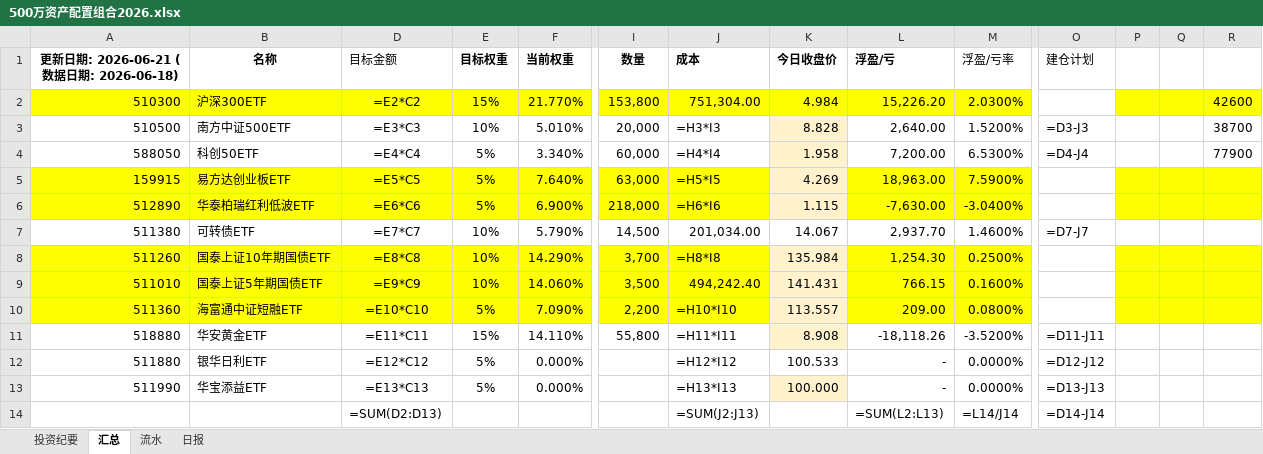
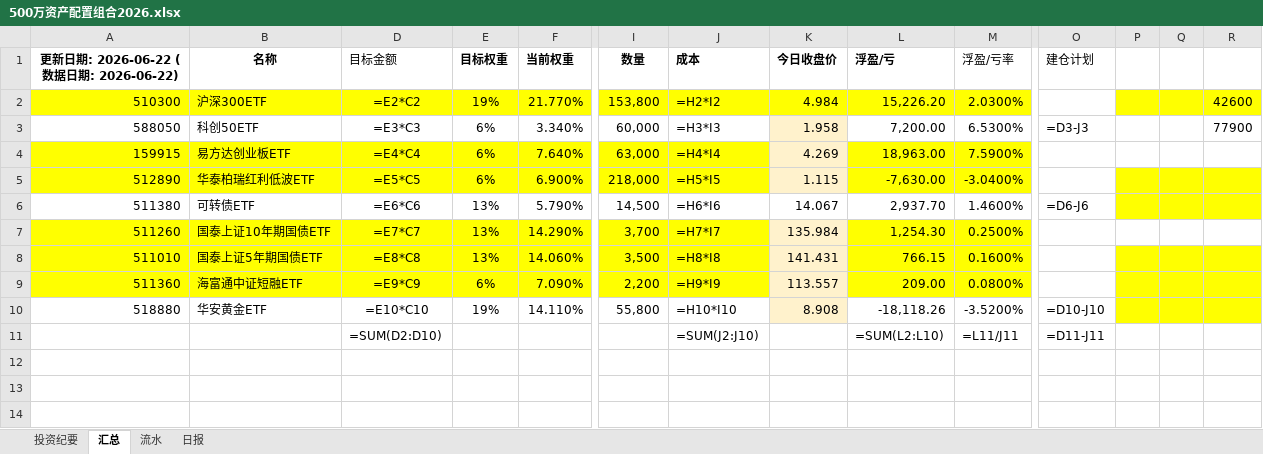
Before and after one commit to wj009-sys/cc-data, an Excel workbook: 500万资产配置组合2026.xlsx, sheet 汇总, drawn as a sheet; only a part is shown, gaps mark what is left out; values as stored, in another font and other column widths than the file's, no borders; formulas without a stored value are shown as written; removed rows and columns are numbered as before the commit, all else as after; rows hold the shown columns only; the diff names each change by its address in the sheet, - before the commit and + after, or states it on an @@ line.

```diff
--- a/500万资产配置组合2026.xlsx (sheet 汇总)
+++ b/500万资产配置组合2026.xlsx (sheet 汇总)
-A1: 更新日期: 2026-06-21 (数据日期: 2026-06-18)
+A1: 更新日期: 2026-06-22 (数据日期: 2026-06-22)
-E2 (目标权重): 15%
+E2 (目标权重): 19%
-J2 (成本): 751,304.00
+J2 (成本): =H2*I2
-row 3: 510500 | 南方中证500ETF | =E3*C3 | 10% | 5.010% | 20,000 | =H3*I3 | 8.828 | 2,640.00 | 1.5200% | =D3-J3 |  |  | 38700
-D3 (目标金额): =E4*C4
+D3 (目标金额): =E3*C3
-E3:E5 (目标权重): 5%
+E3:E5 (目标权重): 6%
-J3 (成本): =H4*I4
+J3 (成本): =H3*I3
-O3 (建仓计划): =D4-J4
+O3 (建仓计划): =D3-J3
-D4 (目标金额): =E5*C5
+D4 (目标金额): =E4*C4
-J4 (成本): =H5*I5
+J4 (成本): =H4*I4
-P4:R4 fill: #FFFF00
+P4:R4 fill: none
-D5 (目标金额): =E6*C6
+D5 (目标金额): =E5*C5
-J5 (成本): =H6*I6
+J5 (成本): =H5*I5
-D6 (目标金额): =E7*C7
+D6 (目标金额): =E6*C6
-E6:E8 (目标权重): 10%
+E6:E8 (目标权重): 13%
-J6 (成本): 201,034.00
+J6 (成本): =H6*I6
-O6 (建仓计划): =D7-J7
+O6 (建仓计划): =D6-J6
-P6:R6 fill: none
+P6:R6 fill: #FFFF00
-D7 (目标金额): =E8*C8
+D7 (目标金额): =E7*C7
-J7 (成本): =H8*I8
+J7 (成本): =H7*I7
-P7:R7 fill: #FFFF00
+P7:R7 fill: none
-D8 (目标金额): =E9*C9
+D8 (目标金额): =E8*C8
-J8 (成本): 494,242.40
+J8 (成本): =H8*I8
-D9 (目标金额): =E10*C10
+D9 (目标金额): =E9*C9
-E9 (目标权重): 5%
+E9 (目标权重): 6%
-J9 (成本): =H10*I10
+J9 (成本): =H9*I9
-D10 (目标金额): =E11*C11
+D10 (目标金额): =E10*C10
-E10 (目标权重): 15%
+E10 (目标权重): 19%
-J10 (成本): =H11*I11
+J10 (成本): =H10*I10
-O10 (建仓计划): =D11-J11
+O10 (建仓计划): =D10-J10
-P10:R10 fill: none
+P10:R10 fill: #FFFF00
-row 12: 511880 | 银华日利ETF | =E12*C12 | 5% | 0.000% |  | =H12*I12 | 100.533 | - | 0.0000% | =D12-J12
-row 13: 511990 | 华宝添益ETF | =E13*C13 | 5% | 0.000% |  | =H13*I13 | 100.000 | - | 0.0000% | =D13-J13
-D11 (目标金额): =SUM(D2:D13)
+D11 (目标金额): =SUM(D2:D10)
-J11 (成本): =SUM(J2:J13)
+J11 (成本): =SUM(J2:J10)
-L11 (浮盈/亏): =SUM(L2:L13)
+L11 (浮盈/亏): =SUM(L2:L10)
-M11 (浮盈/亏率): =L14/J14
+M11 (浮盈/亏率): =L11/J11
-O11 (建仓计划): =D14-J14
+O11 (建仓计划): =D11-J11
```
Also changed, not shown: sheet 流水, sheet 投资纪要, hidden cells, 5 other files.
